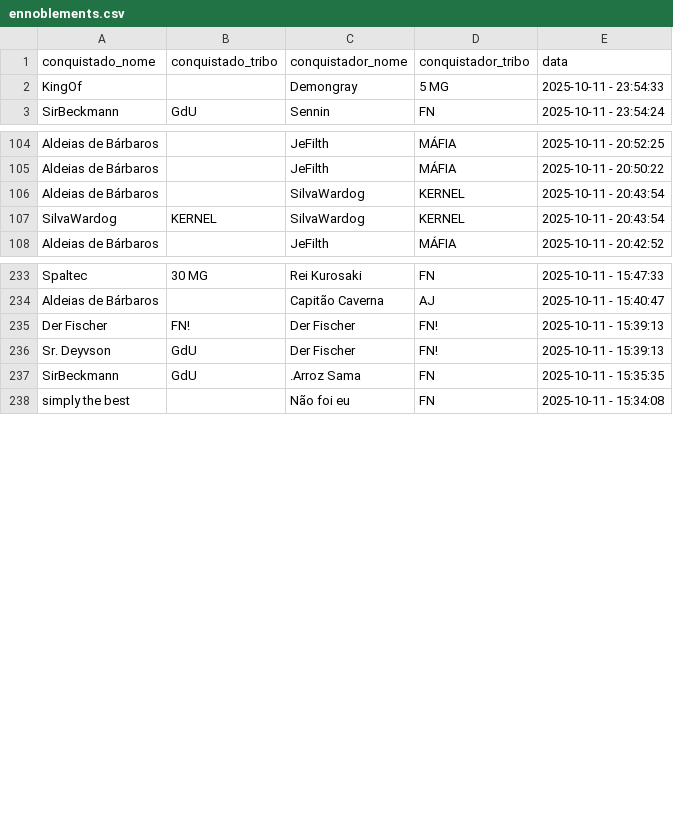
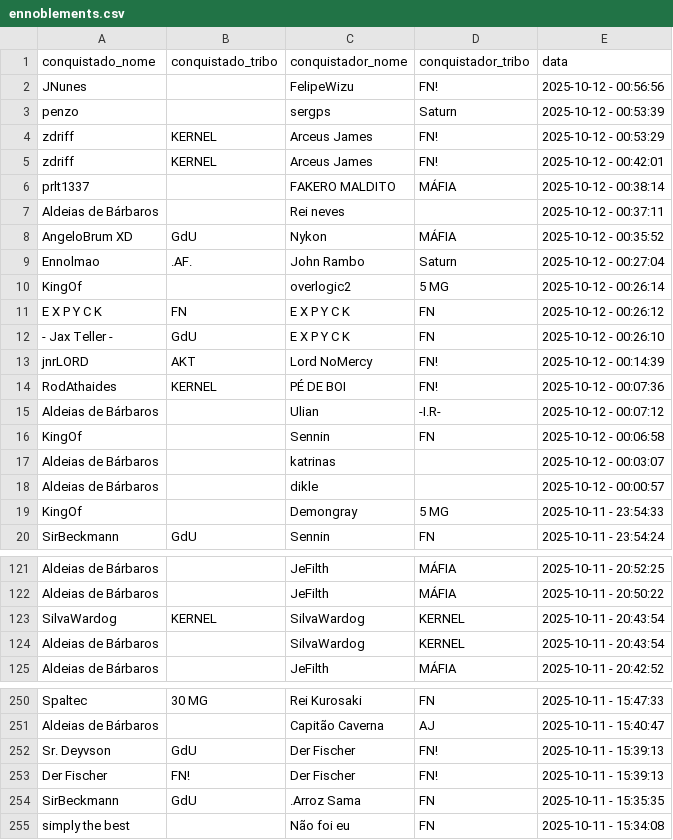
Before and after one commit to pedrodnsilveira/dashboardTW, a CSV file: ennoblements.csv, drawn as a sheet; only a part is shown, gaps mark what is left out; the diff covers the shown part only.

```diff
--- a/ennoblements.csv
+++ b/ennoblements.csv
@@ -1,2 +1,19 @@
 conquistado_nome;conquistado_tribo;conquistador_nome;conquistador_tribo;data
+JNunes;;FelipeWizu;FN!;2025-10-12 - 00:56:56
+penzo;;sergps;Saturn;2025-10-12 - 00:53:39
+zdriff;KERNEL;Arceus James;FN!;2025-10-12 - 00:53:29
+zdriff;KERNEL;Arceus James;FN!;2025-10-12 - 00:42:01
+prlt1337;;FAKERO MALDITO;MÁFIA;2025-10-12 - 00:38:14
+Aldeias de Bárbaros;;Rei neves;;2025-10-12 - 00:37:11
+AngeloBrum XD;GdU;Nykon;MÁFIA;2025-10-12 - 00:35:52
+Ennolmao;.AF.;John Rambo;Saturn;2025-10-12 - 00:27:04
+KingOf;;overlogic2;5 MG;2025-10-12 - 00:26:14
+E X P Y C K;FN;E X P Y C K;FN;2025-10-12 - 00:26:12
+- Jax Teller -;GdU;E X P Y C K;FN;2025-10-12 - 00:26:10
+jnrLORD;AKT;Lord NoMercy;FN!;2025-10-12 - 00:14:39
+RodAthaides;KERNEL;PÉ DE BOI;FN!;2025-10-12 - 00:07:36
+Aldeias de Bárbaros;;Ulian;-I.R-;2025-10-12 - 00:07:12
+KingOf;;Sennin;FN;2025-10-12 - 00:06:58
+Aldeias de Bárbaros;;katrinas;;2025-10-12 - 00:03:07
+Aldeias de Bárbaros;;dikle;;2025-10-12 - 00:00:57
 KingOf;;Demongray;5 MG;2025-10-11 - 23:54:33
@@ -105,4 +122,4 @@ Aldeias de Bárbaros;;JeFilth;MÁFIA;2025-10-11 - 20:52:25
 Aldeias de Bárbaros;;JeFilth;MÁFIA;2025-10-11 - 20:50:22
+SilvaWardog;KERNEL;SilvaWardog;KERNEL;2025-10-11 - 20:43:54
 Aldeias de Bárbaros;;SilvaWardog;KERNEL;2025-10-11 - 20:43:54
-SilvaWardog;KERNEL;SilvaWardog;KERNEL;2025-10-11 - 20:43:54
 Aldeias de Bárbaros;;JeFilth;MÁFIA;2025-10-11 - 20:42:52
@@ -234,4 +251,4 @@ Spaltec;30 MG;Rei Kurosaki;FN;2025-10-11 - 15:47:33
 Aldeias de Bárbaros;;Capitão Caverna;AJ;2025-10-11 - 15:40:47
+Sr. Deyvson;GdU;Der Fischer;FN!;2025-10-11 - 15:39:13
 Der Fischer;FN!;Der Fischer;FN!;2025-10-11 - 15:39:13
-Sr. Deyvson;GdU;Der Fischer;FN!;2025-10-11 - 15:39:13
 SirBeckmann;GdU;.Arroz Sama;FN;2025-10-11 - 15:35:35
```
Also changed, not shown: 17 removed rows and 5 moved rows elsewhere in this file.
